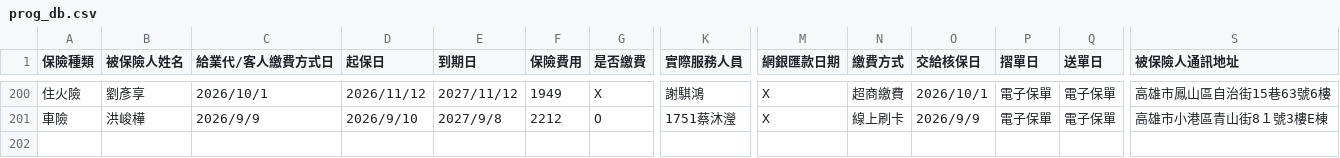
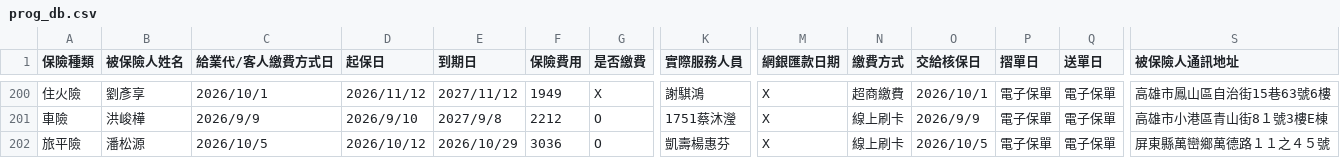
Before and after one commit to ShiauHa-insurance-management-system/insurance_app, a CSV file: prog_db.csv, drawn as a sheet; only a part is shown, gaps mark what is left out; rows hold the shown columns only; the diff names each change by its address in the sheet, - before the commit and + after, or states it on an @@ line.

Commit message:
Add files via upload

```diff
--- a/prog_db.csv
+++ b/prog_db.csv
+row 202: 旅平險 | 潘松源 | 2026/10/5 | 2026/10/12 | 2026/10/29 | 3036 | O | 凱壽楊惠芬 | X | 線上刷卡 | 2026/10/5 | 電子保單 | 電子保單 | 屏東縣萬巒鄉萬德路１１之４５號
```
